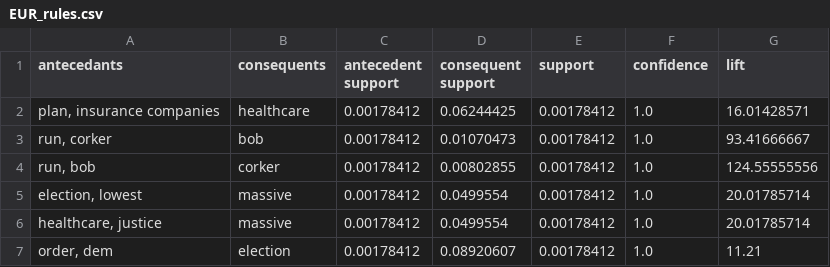
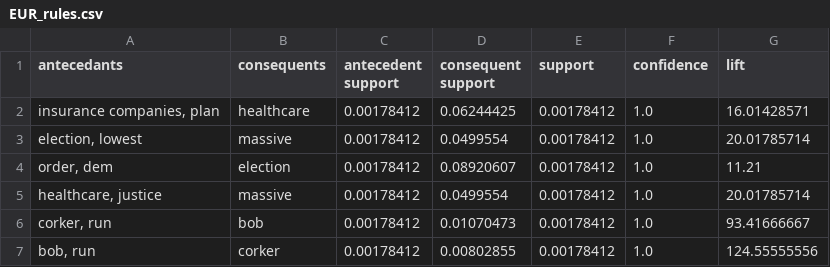
Before and after one commit to mas15/MMP, a CSV file: markets/data/EUR_rules.csv, drawn as a sheet.

```diff
--- a/markets/data/EUR_rules.csv
+++ b/markets/data/EUR_rules.csv
@@ -1,7 +1,7 @@
 antecedants,consequents,antecedent support,consequent support,support,confidence,lift
-"plan, insurance companies",healthcare,0.00178412,0.06244425,0.00178412,1.0,16.01428571
-"run, corker",bob,0.00178412,0.01070473,0.00178412,1.0,93.41666667
-"run, bob",corker,0.00178412,0.00802855,0.00178412,1.0,124.55555556
+"insurance companies, plan",healthcare,0.00178412,0.06244425,0.00178412,1.0,16.01428571
 "election, lowest",massive,0.00178412,0.0499554,0.00178412,1.0,20.01785714
+"order, dem",election,0.00178412,0.08920607,0.00178412,1.0,11.21
 "healthcare, justice",massive,0.00178412,0.0499554,0.00178412,1.0,20.01785714
-"order, dem",election,0.00178412,0.08920607,0.00178412,1.0,11.21
+"corker, run",bob,0.00178412,0.01070473,0.00178412,1.0,93.41666667
+"bob, run",corker,0.00178412,0.00802855,0.00178412,1.0,124.55555556
```
Also changed, not shown: markets/data/MEX_graph_data.csv, markets/data/MEX_rules.csv, 18 other files.
